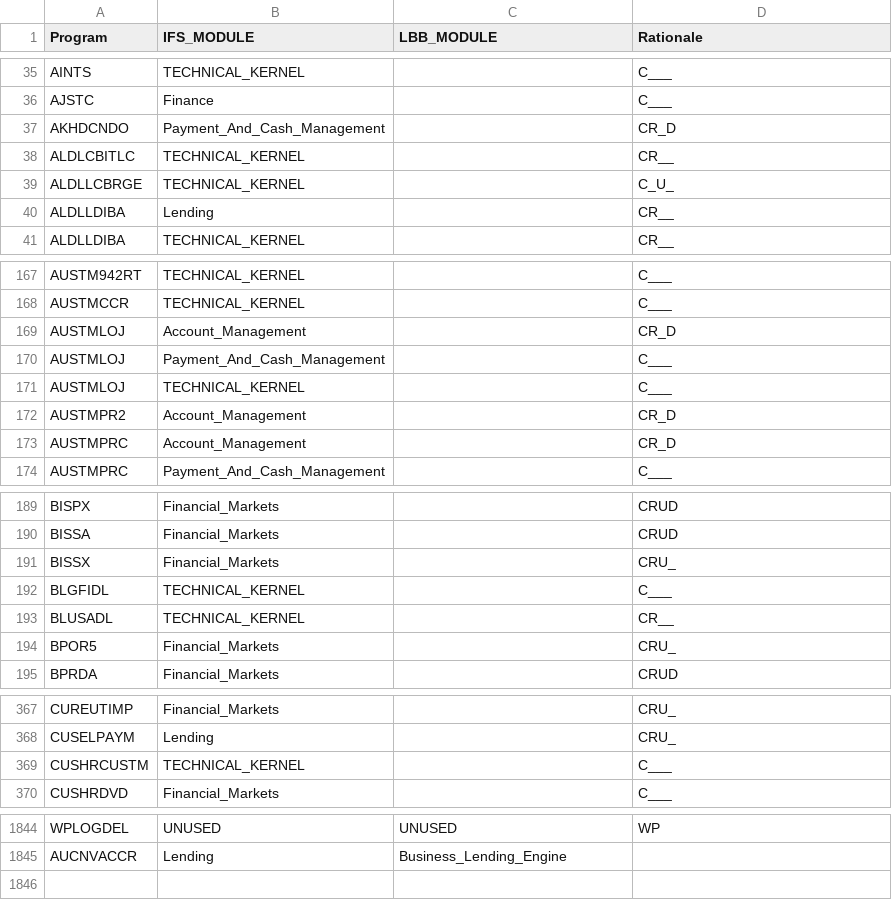
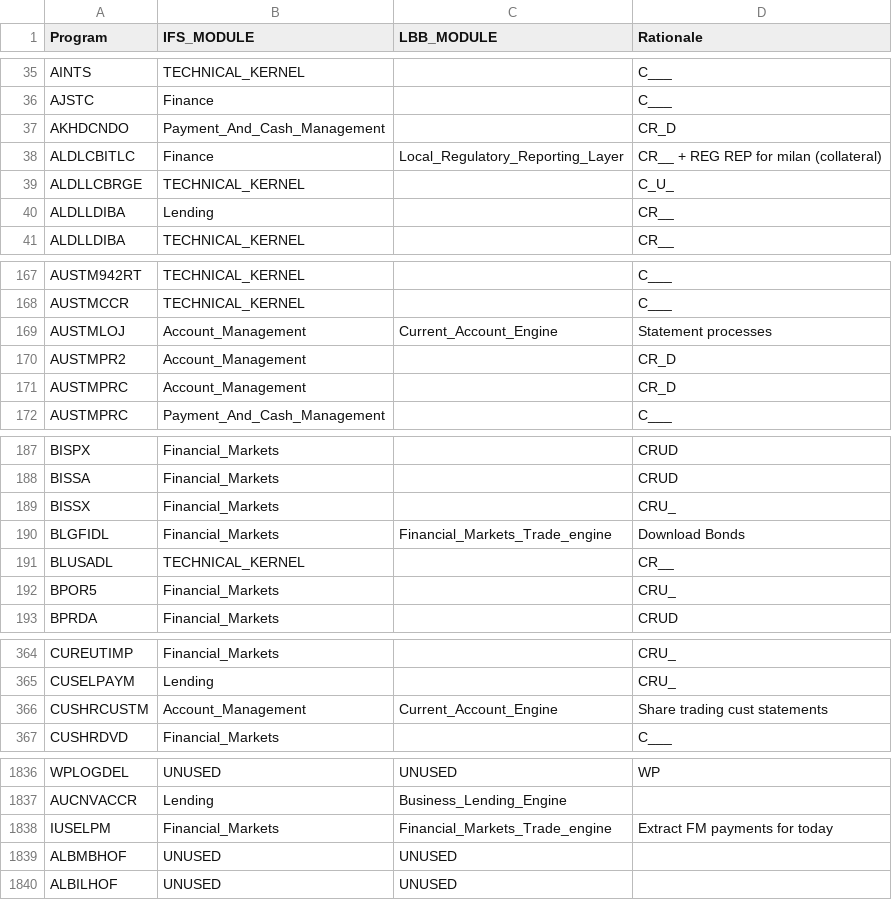
Before and after one commit to dcavey/Clustering, a CSV file: FindClusters/src/resources/xref_program_module.csv, drawn as a sheet; only a part is shown, gaps mark what is left out; the diff covers the shown part only.

Commit message:
new updated of the expert list

```diff
--- a/FindClusters/src/resources/xref_program_module.csv
+++ b/FindClusters/src/resources/xref_program_module.csv
@@ -37,3 +37,3 @@ AJSTC;Finance;;C___
 AKHDCNDO;Payment_And_Cash_Management;;CR_D
-ALDLCBITLC;TECHNICAL_KERNEL;;CR__
+ALDLCBITLC;Finance;Local_Regulatory_Reporting_Layer;CR__ + REG REP for milan (collateral)
 ALDLLCBRGE;TECHNICAL_KERNEL;;C_U_
@@ -168,5 +168,3 @@ AUSTM942RT;TECHNICAL_KERNEL;;C___
 AUSTMCCR;TECHNICAL_KERNEL;;C___
-AUSTMLOJ;Account_Management;;CR_D
-AUSTMLOJ;Payment_And_Cash_Management;;C___
-AUSTMLOJ;TECHNICAL_KERNEL;;C___
+AUSTMLOJ;Account_Management;Current_Account_Engine;Statement processes
 AUSTMPR2;Account_Management;;CR_D
@@ -191,3 +189,3 @@ BISSA;Financial_Markets;;CRUD
 BISSX;Financial_Markets;;CRU_
-BLGFIDL;TECHNICAL_KERNEL;;C___
+BLGFIDL;Financial_Markets;Financial_Markets_Trade_engine;Download Bonds
 BLUSADL;TECHNICAL_KERNEL;;CR__
@@ -368,3 +365,3 @@ CUREUTIMP;Financial_Markets;;CRU_
 CUSELPAYM;Lending;;CRU_
-CUSHRCUSTM;TECHNICAL_KERNEL;;C___
+CUSHRCUSTM;Account_Management;Current_Account_Engine;Share trading cust statements
 CUSHRDVD;Financial_Markets;;C___
@@ -1845 +1837,4 @@ WPLOGDEL;UNUSED;UNUSED;WP
 AUCNVACCR;Lending;Business_Lending_Engine;
+IUSELPM;Financial_Markets;Financial_Markets_Trade_engine;Extract FM payments for today
+ALBMBHOF;UNUSED;UNUSED;
+ALBILHOF;UNUSED;UNUSED;
```
Also changed, not shown: 1 added row, 7 removed rows and 10 edited cells elsewhere in this file.
